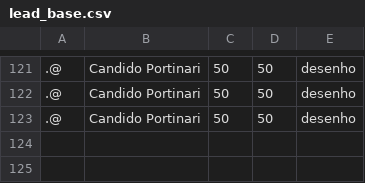
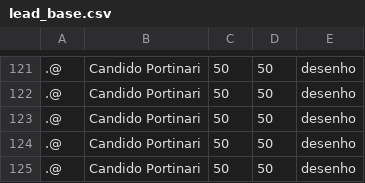
Before and after one commit to cryptogazzetta/Arte, a CSV file: apps/price-suggest/lead_base.csv, drawn as a sheet; only a part is shown, gaps mark what is left out; the diff names each change by its address in the sheet, - before the commit and + after, or states it on an @@ line.

```diff
--- a/apps/price-suggest/lead_base.csv
+++ b/apps/price-suggest/lead_base.csv
+row 124: .@ | Candido Portinari | 50 | 50 | desenho
+row 125: .@ | Candido Portinari | 50 | 50 | desenho
```
Also changed, not shown: 39 other files.
